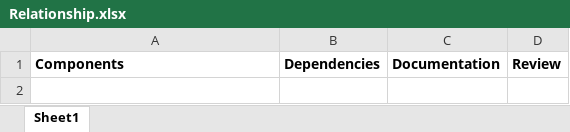
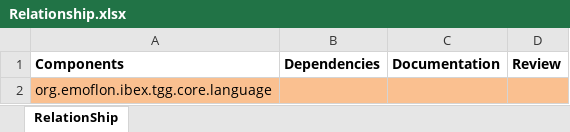
Before and after one commit to srijanighosh87/MasterThesisDev, an Excel workbook: com.kaleidoscope.core.aux.simpleexcel/Resources/Relationship.xlsx, sheet RelationShip, drawn as a sheet; values as stored, in another font and other column widths than the file's, no borders; the diff names each change by its address in the sheet, - before the commit and + after, or states it on an @@ line.

Commit message:
removing rowId, isHeader. Started adding column codes

```diff
--- a/com.kaleidoscope.core.aux.simpleexcel/Resources/Relationship.xlsx (sheet RelationShip)
+++ b/com.kaleidoscope.core.aux.simpleexcel/Resources/Relationship.xlsx (sheet RelationShip)
-sheet tab: Sheet1
+sheet tab: RelationShip
+row 2: org.emoflon.ibex.tgg.core.language
```
Also changed, not shown: 13 other files.
